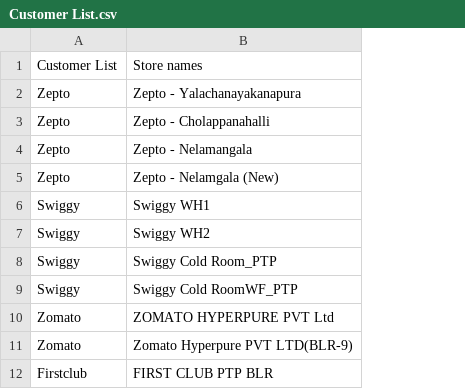
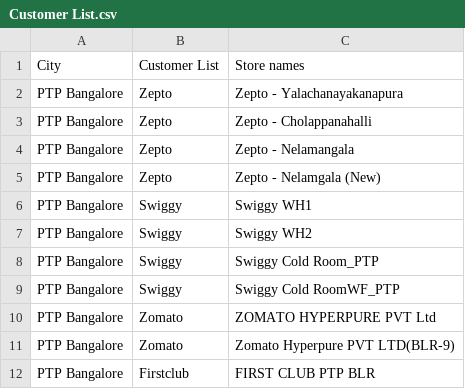
Before and after one commit to naveenkumarrangasamy-collab/Indent-SalesApp, a CSV file: data/seed/Customer List.csv, drawn as a sheet; the diff names each change by its address in the sheet, - before the commit and + after, or states it on an @@ line.

```diff
--- a/data/seed/Customer List.csv
+++ b/data/seed/Customer List.csv
+column A, rows 1-12: City | PTP Bangalore | PTP Bangalore | PTP Bangalore | PTP Bangalore | PTP Bangalore | PTP Bangalore | PTP Bangalore | PTP Bangalore | PTP Bangalore | PTP Bangalore | PTP Bangalore
```
Also changed, not shown: data/seed/All Cux City.csv, data/seed/Mapping Whole.csv, 1 other file.
